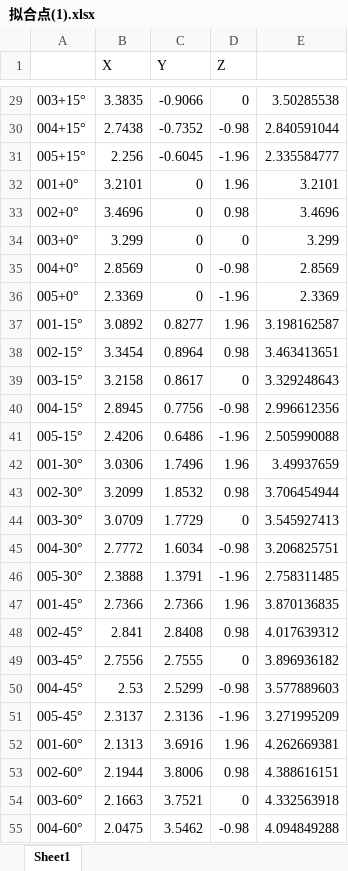
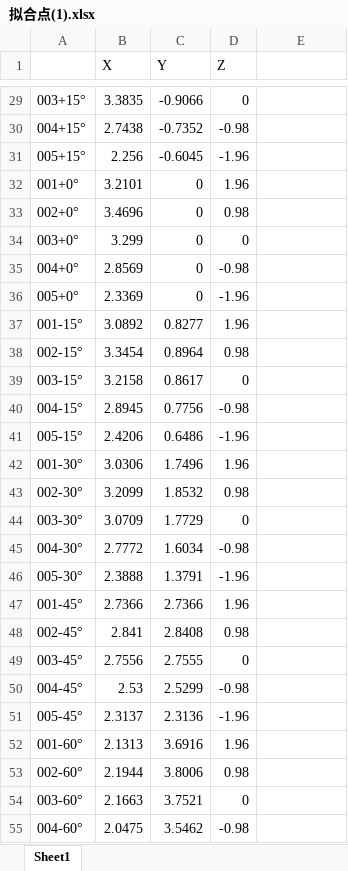
Before and after one commit to bingliang-zh/Dentist-Feng, an Excel workbook: mesh-interpolation/拟合点(1).xlsx, sheet Sheet1, drawn as a sheet; only a part is shown, gaps mark what is left out; values as stored, in another font and other column widths than the file's, no borders; the diff covers the shown part only; the diff names each change by its address in the sheet, - before the commit and + after, or states it on an @@ line.

```diff
--- a/mesh-interpolation/拟合点(1).xlsx (sheet Sheet1)
+++ b/mesh-interpolation/拟合点(1).xlsx (sheet Sheet1)
-E29: 3.50285538
+E29: (empty)
-E30: 2.840591044
+E30: (empty)
-E31: 2.335584777
+E31: (empty)
-E32: 3.2101
+E32: (empty)
-E33: 3.4696
+E33: (empty)
-E34: 3.299
+E34: (empty)
-E35: 2.8569
+E35: (empty)
-E36: 2.3369
+E36: (empty)
-E37: 3.198162587
+E37: (empty)
-E38: 3.463413651
+E38: (empty)
-E39: 3.329248643
+E39: (empty)
-E40: 2.996612356
+E40: (empty)
-E41: 2.505990088
+E41: (empty)
-E42: 3.49937659
+E42: (empty)
-E43: 3.706454944
+E43: (empty)
-E44: 3.545927413
+E44: (empty)
-E45: 3.206825751
+E45: (empty)
-E46: 2.758311485
+E46: (empty)
-E47: 3.870136835
+E47: (empty)
-E48: 4.017639312
+E48: (empty)
-E49: 3.896936182
+E49: (empty)
-E50: 3.577889603
+E50: (empty)
-E51: 3.271995209
+E51: (empty)
-E52: 4.262669381
+E52: (empty)
-E53: 4.388616151
+E53: (empty)
-E54: 4.332563918
+E54: (empty)
-E55: 4.094849288
+E55: (empty)
```
Also changed, not shown: 33 edited cells elsewhere in this sheet, 7 other files.
